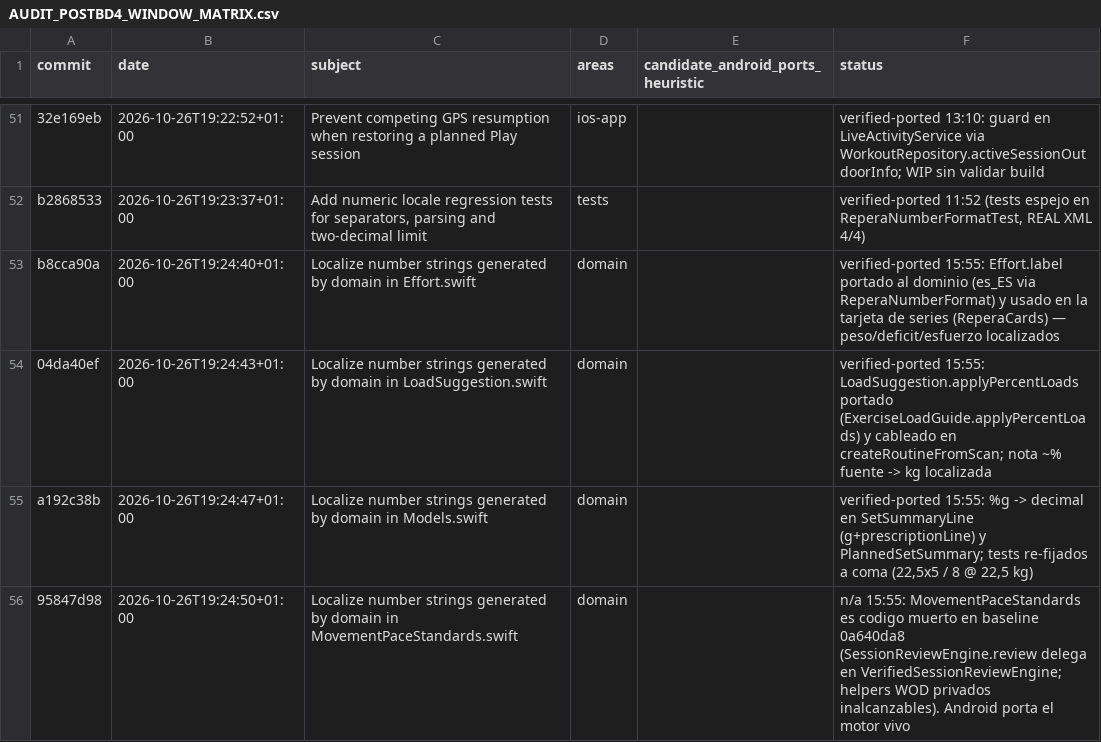
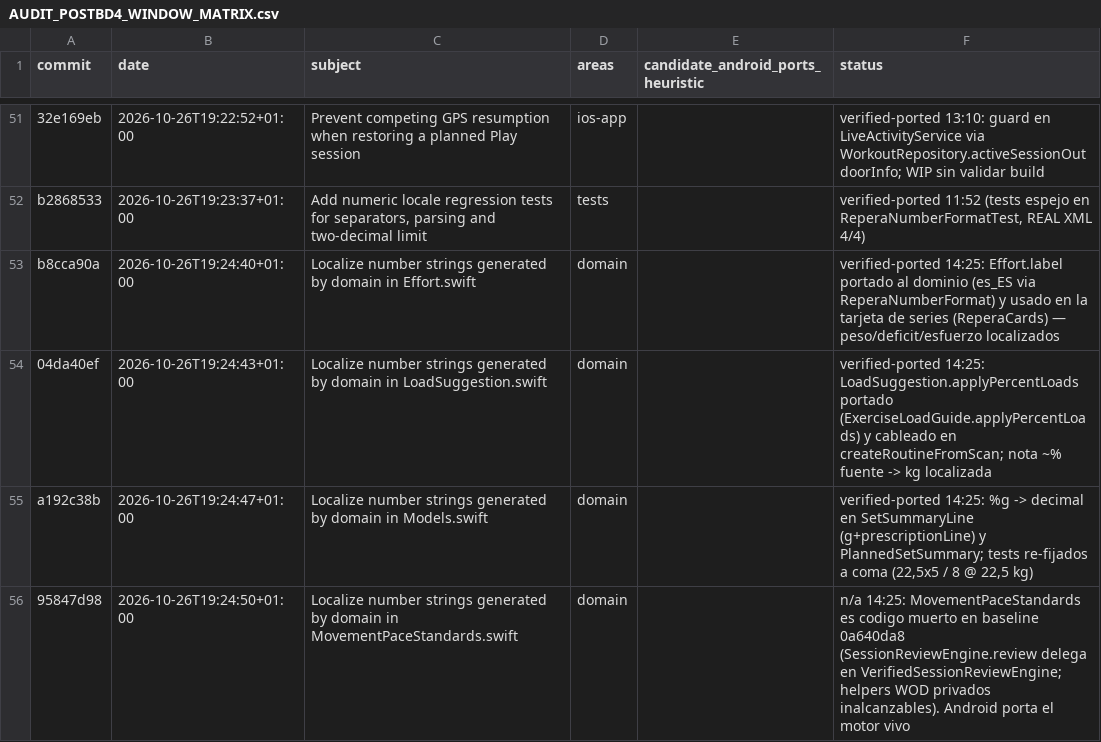
Before and after one commit to rmoya87/repera, a CSV file: android/docs/AUDIT_POSTBD4_WINDOW_MATRIX.csv, drawn as a sheet; only a part is shown, gaps mark what is left out; the diff covers the shown part only; the diff names each change by its address in the sheet, - before the commit and + after, or states it on an @@ line.

```diff
--- a/android/docs/AUDIT_POSTBD4_WINDOW_MATRIX.csv
+++ b/android/docs/AUDIT_POSTBD4_WINDOW_MATRIX.csv
-F53 (status): verified-ported 15:55: Effort.label portado…
+F53 (status): verified-ported 14:25: Effort.label portado…
-F54 (status): verified-ported 15:55: LoadSuggestion.applyPercentLoads portado…
+F54 (status): verified-ported 14:25: LoadSuggestion.applyPercentLoads portado…
-F55 (status): verified-ported 15:55: %g ->…
+F55 (status): verified-ported 14:25: %g ->…
-F56 (status): n/a 15:55: MovementPaceStandards es…
+F56 (status): n/a 14:25: MovementPaceStandards es…
```
Also changed, not shown: 10 edited cells elsewhere in this file, android/docs/AUDIT_579_PREWINDOW_MATRIX.csv, 1 other file.
